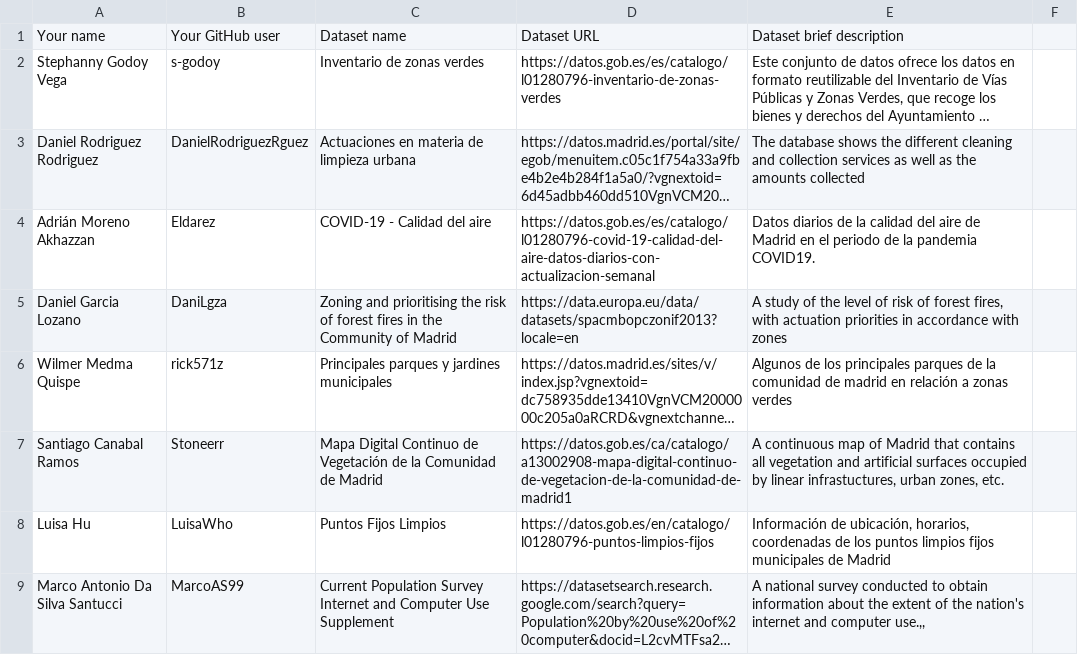
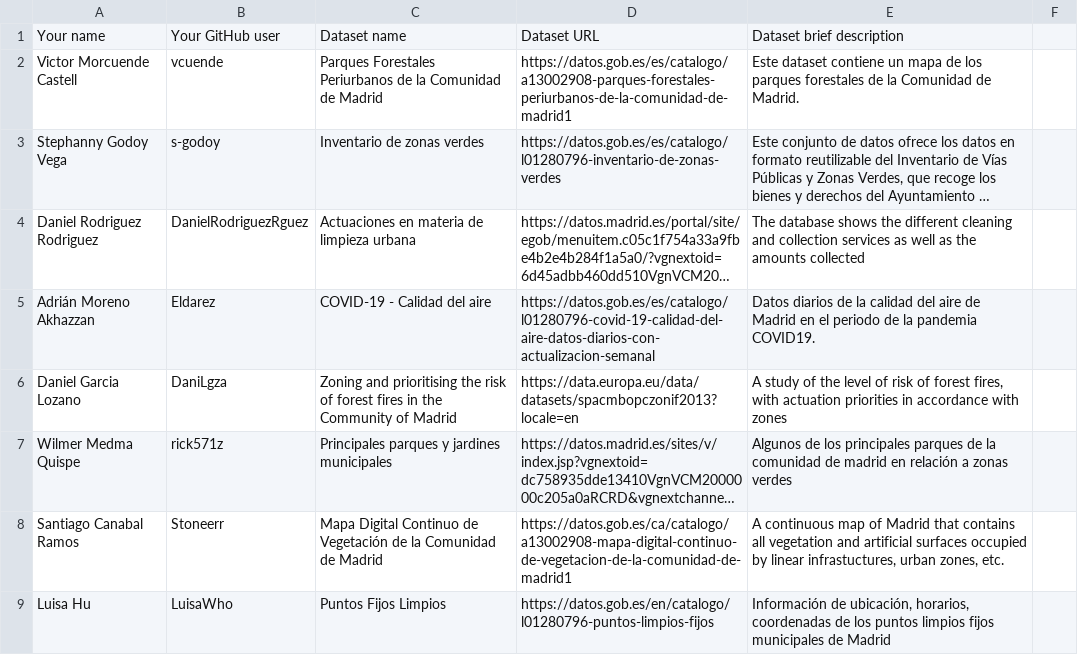
Before and after one commit to scipi0n/Curso2021-2022, a CSV file: Assignment1/DatasetDescriptions.csv, drawn as a sheet; only a part is shown; the shorter side is filled out with more unchanged rows; long unchanged cells end in …; the diff names each change by its address in the sheet, - before the commit and + after, or states it on an @@ line.

Commit message:
Este es mi Assignment1

```diff
--- a/Assignment1/DatasetDescriptions.csv
+++ b/Assignment1/DatasetDescriptions.csv
+row 2: Victor Morcuende Castell | vcuende | Parques Forestales Periurbanos de la Comunidad de Madrid | https://datos.gob.es/es/catalogo/a13002908-parques-forestales-periurbanos-de-la-comunidad-de-madrid1 | Este dataset contiene un mapa de los parques forestales de la Comunidad de Madrid.
```
